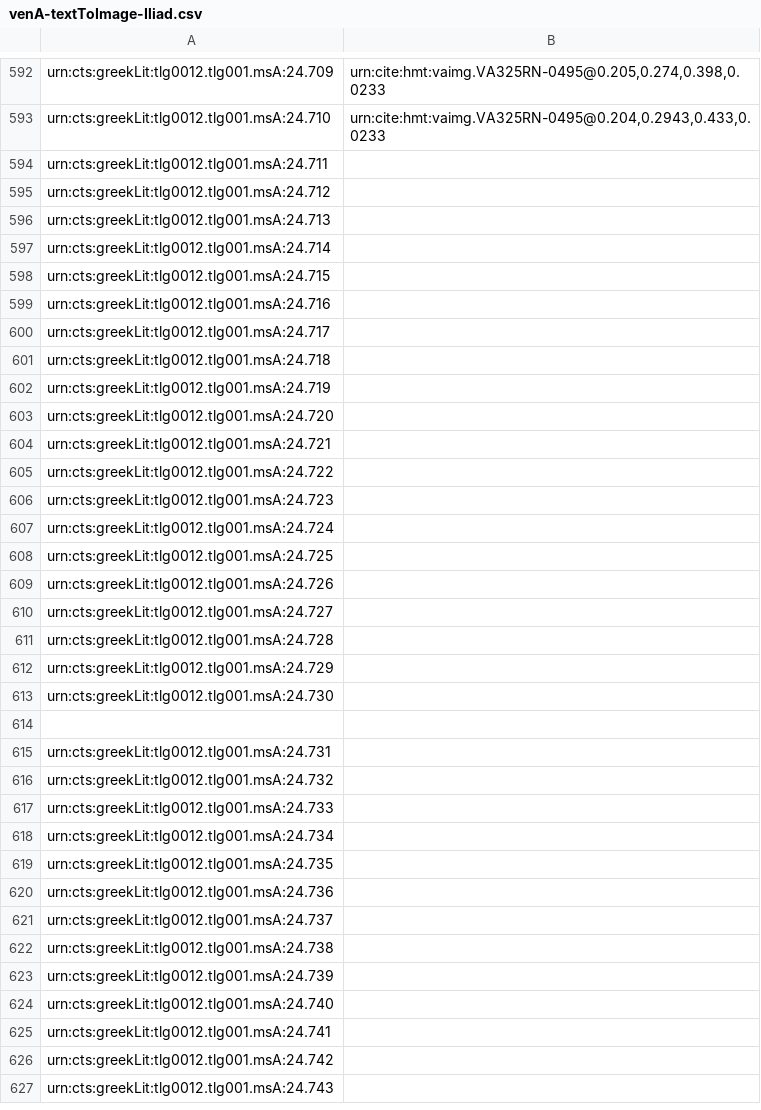
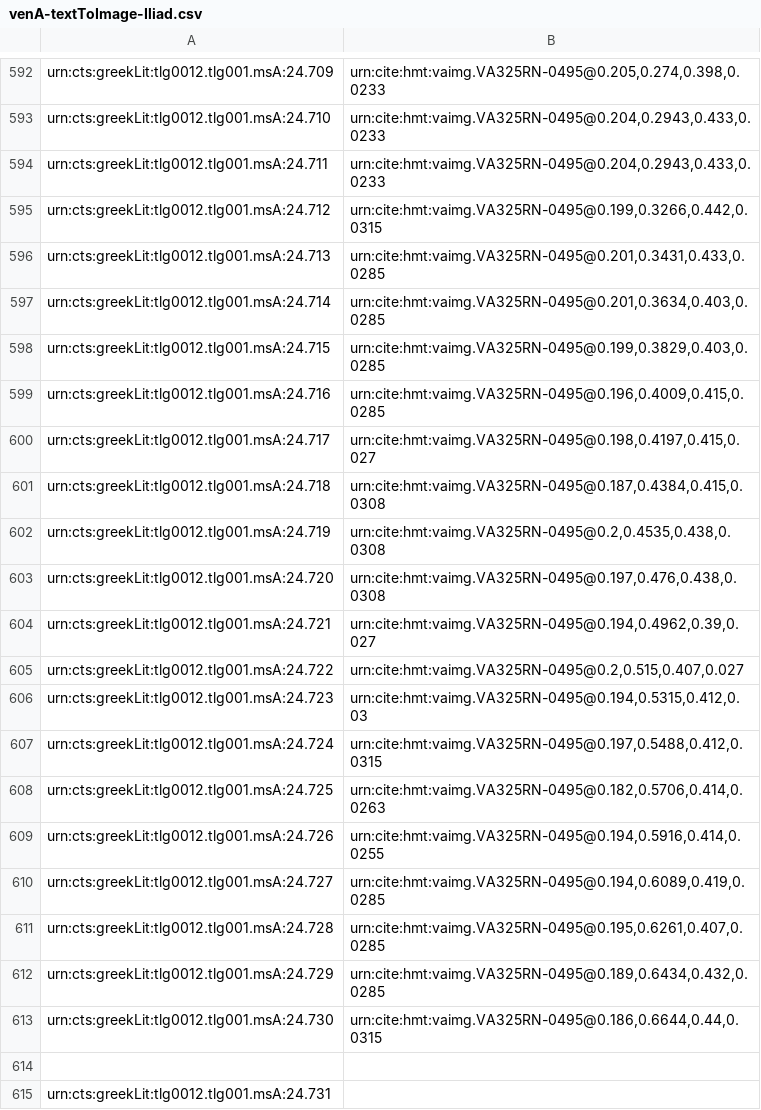
Before and after one commit to hmteditors/il24-all, a CSV file: indices/venA-textToImage-Iliad.csv, drawn as a sheet; only a part is shown, gaps mark what is left out; the shorter side is filled out with more unchanged rows.

Commit message:
Update venA-textToImage-Iliad.csv

```diff
--- a/indices/venA-textToImage-Iliad.csv
+++ b/indices/venA-textToImage-Iliad.csv
@@ -593,22 +593,22 @@ urn:cts:greekLit:tlg0012.tlg001.msA:24.709,"urn:cite:hmt:vaimg.VA325RN-0495@0.20
 urn:cts:greekLit:tlg0012.tlg001.msA:24.710,"urn:cite:hmt:vaimg.VA325RN-0495@0.204,0.2943,0.433,0.0233"
-urn:cts:greekLit:tlg0012.tlg001.msA:24.711,""
-urn:cts:greekLit:tlg0012.tlg001.msA:24.712,""
-urn:cts:greekLit:tlg0012.tlg001.msA:24.713,""
-urn:cts:greekLit:tlg0012.tlg001.msA:24.714,""
-urn:cts:greekLit:tlg0012.tlg001.msA:24.715,""
-urn:cts:greekLit:tlg0012.tlg001.msA:24.716,""
-urn:cts:greekLit:tlg0012.tlg001.msA:24.717,""
-urn:cts:greekLit:tlg0012.tlg001.msA:24.718,""
-urn:cts:greekLit:tlg0012.tlg001.msA:24.719,""
-urn:cts:greekLit:tlg0012.tlg001.msA:24.720,""
-urn:cts:greekLit:tlg0012.tlg001.msA:24.721,""
-urn:cts:greekLit:tlg0012.tlg001.msA:24.722,""
-urn:cts:greekLit:tlg0012.tlg001.msA:24.723,""
-urn:cts:greekLit:tlg0012.tlg001.msA:24.724,""
-urn:cts:greekLit:tlg0012.tlg001.msA:24.725,""
-urn:cts:greekLit:tlg0012.tlg001.msA:24.726,""
-urn:cts:greekLit:tlg0012.tlg001.msA:24.727,""
-urn:cts:greekLit:tlg0012.tlg001.msA:24.728,""
-urn:cts:greekLit:tlg0012.tlg001.msA:24.729,""
-urn:cts:greekLit:tlg0012.tlg001.msA:24.730,""
+urn:cts:greekLit:tlg0012.tlg001.msA:24.711,"urn:cite:hmt:vaimg.VA325RN-0495@0.204,0.2943,0.433,0.0233"
+urn:cts:greekLit:tlg0012.tlg001.msA:24.712,"urn:cite:hmt:vaimg.VA325RN-0495@0.199,0.3266,0.442,0.0315"
+urn:cts:greekLit:tlg0012.tlg001.msA:24.713,"urn:cite:hmt:vaimg.VA325RN-0495@0.201,0.3431,0.433,0.0285"
+urn:cts:greekLit:tlg0012.tlg001.msA:24.714,"urn:cite:hmt:vaimg.VA325RN-0495@0.201,0.3634,0.403,0.0285"
+urn:cts:greekLit:tlg0012.tlg001.msA:24.715,"urn:cite:hmt:vaimg.VA325RN-0495@0.199,0.3829,0.403,0.0285"
+urn:cts:greekLit:tlg0012.tlg001.msA:24.716,"urn:cite:hmt:vaimg.VA325RN-0495@0.196,0.4009,0.415,0.0285"
+urn:cts:greekLit:tlg0012.tlg001.msA:24.717,"urn:cite:hmt:vaimg.VA325RN-0495@0.198,0.4197,0.415,0.027"
+urn:cts:greekLit:tlg0012.tlg001.msA:24.718,"urn:cite:hmt:vaimg.VA325RN-0495@0.187,0.4384,0.415,0.0308"
+urn:cts:greekLit:tlg0012.tlg001.msA:24.719,"urn:cite:hmt:vaimg.VA325RN-0495@0.2,0.4535,0.438,0.0308"
+urn:cts:greekLit:tlg0012.tlg001.msA:24.720,"urn:cite:hmt:vaimg.VA325RN-0495@0.197,0.476,0.438,0.0308"
+urn:cts:greekLit:tlg0012.tlg001.msA:24.721,"urn:cite:hmt:vaimg.VA325RN-0495@0.194,0.4962,0.39,0.027"
+urn:cts:greekLit:tlg0012.tlg001.msA:24.722,"urn:cite:hmt:vaimg.VA325RN-0495@0.2,0.515,0.407,0.027"
+urn:cts:greekLit:tlg0012.tlg001.msA:24.723,"urn:cite:hmt:vaimg.VA325RN-0495@0.194,0.5315,0.412,0.03"
+urn:cts:greekLit:tlg0012.tlg001.msA:24.724,"urn:cite:hmt:vaimg.VA325RN-0495@0.197,0.5488,0.412,0.0315"
+urn:cts:greekLit:tlg0012.tlg001.msA:24.725,"urn:cite:hmt:vaimg.VA325RN-0495@0.182,0.5706,0.414,0.0263"
+urn:cts:greekLit:tlg0012.tlg001.msA:24.726,"urn:cite:hmt:vaimg.VA325RN-0495@0.194,0.5916,0.414,0.0255"
+urn:cts:greekLit:tlg0012.tlg001.msA:24.727,"urn:cite:hmt:vaimg.VA325RN-0495@0.194,0.6089,0.419,0.0285"
+urn:cts:greekLit:tlg0012.tlg001.msA:24.728,"urn:cite:hmt:vaimg.VA325RN-0495@0.195,0.6261,0.407,0.0285"
+urn:cts:greekLit:tlg0012.tlg001.msA:24.729,"urn:cite:hmt:vaimg.VA325RN-0495@0.189,0.6434,0.432,0.0285"
+urn:cts:greekLit:tlg0012.tlg001.msA:24.730,"urn:cite:hmt:vaimg.VA325RN-0495@0.186,0.6644,0.44,0.0315"
 
```
